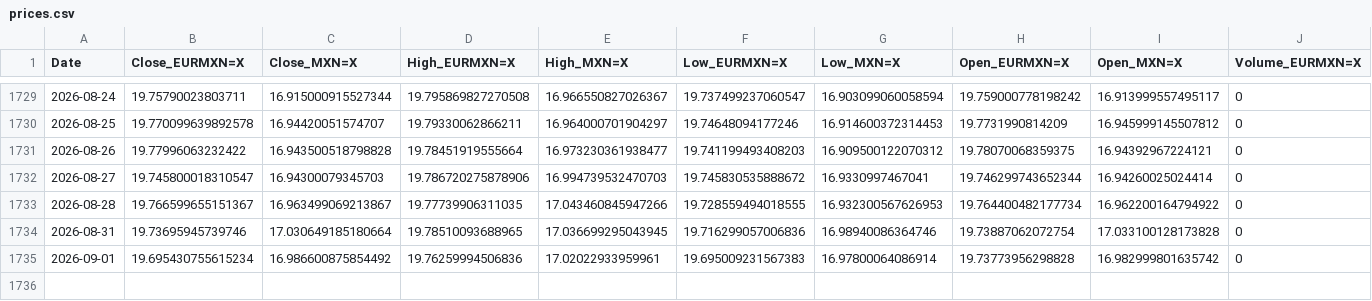
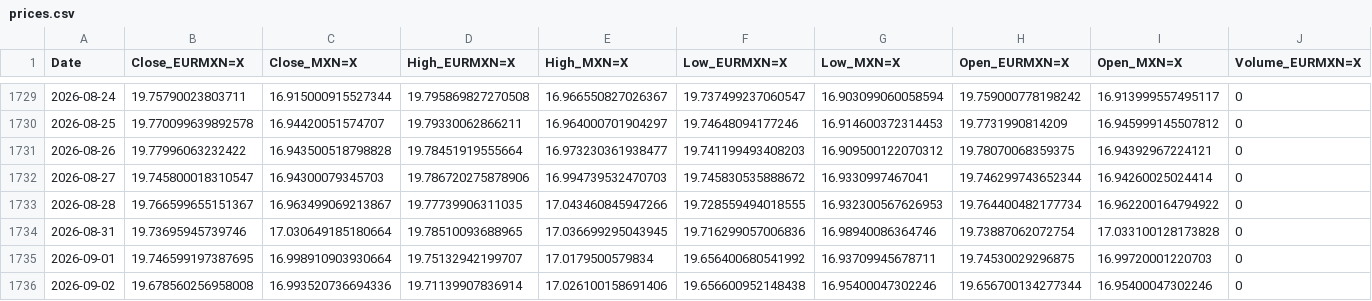
Before and after one commit to davidrmh/github_sandbox, a CSV file: src/output/prices.csv, drawn as a sheet; only a part is shown, gaps mark what is left out; rows hold the shown columns only; the diff names each change by its address in the sheet, - before the commit and + after, or states it on an @@ line.

```diff
--- a/src/output/prices.csv
+++ b/src/output/prices.csv
-B1735 (Close_EURMXN=X): 19.695430755615234
+B1735 (Close_EURMXN=X): 19.746599197387695
-C1735 (Close_MXN=X): 16.986600875854492
+C1735 (Close_MXN=X): 16.998910903930664
-D1735 (High_EURMXN=X): 19.76259994506836
+D1735 (High_EURMXN=X): 19.75132942199707
-E1735 (High_MXN=X): 17.02022933959961
+E1735 (High_MXN=X): 17.0179500579834
-F1735 (Low_EURMXN=X): 19.695009231567383
+F1735 (Low_EURMXN=X): 19.656400680541992
-G1735 (Low_MXN=X): 16.97800064086914
+G1735 (Low_MXN=X): 16.93709945678711
-H1735 (Open_EURMXN=X): 19.73773956298828
+H1735 (Open_EURMXN=X): 19.74530029296875
-I1735 (Open_MXN=X): 16.982999801635742
+I1735 (Open_MXN=X): 16.99720001220703
+row 1736: 2026-09-02 | 19.678560256958008 | 16.993520736694336 | 19.71139907836914 | 17.026100158691406 | 19.656600952148438 | 16.95400047302246 | 19.656700134277344 | 16.95400047302246 | 0
```
